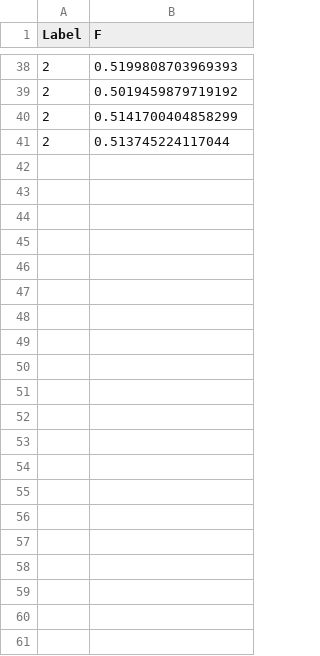
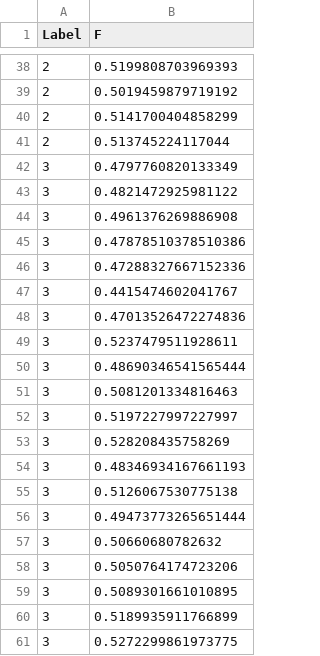
Before and after one commit to hockeybuggy/twitter-sentiment, a CSV file: paper/figures/boxplot.csv, drawn as a sheet; only a part is shown, gaps mark what is left out; the diff names each change by its address in the sheet, - before the commit and + after, or states it on an @@ line.

```diff
--- a/paper/figures/boxplot.csv
+++ b/paper/figures/boxplot.csv
+row 42: 3 | 0.4797760820133349
+row 43: 3 | 0.4821472925981122
+row 44: 3 | 0.4961376269886908
+row 45: 3 | 0.47878510378510386
+row 46: 3 | 0.47288327667152336
+row 47: 3 | 0.4415474602041767
+row 48: 3 | 0.47013526472274836
+row 49: 3 | 0.5237479511928611
+row 50: 3 | 0.48690346541565444
+row 51: 3 | 0.5081201334816463
+row 52: 3 | 0.5197227997227997
+row 53: 3 | 0.528208435758269
+row 54: 3 | 0.48346934167661193
+row 55: 3 | 0.5126067530775138
+row 56: 3 | 0.49473773265651444
+row 57: 3 | 0.50660680782632
+row 58: 3 | 0.5050764174723206
+row 59: 3 | 0.5089301661010895
+row 60: 3 | 0.5189935911766899
+row 61: 3 | 0.5272299861973775
```
Also changed, not shown: 3 other files.
